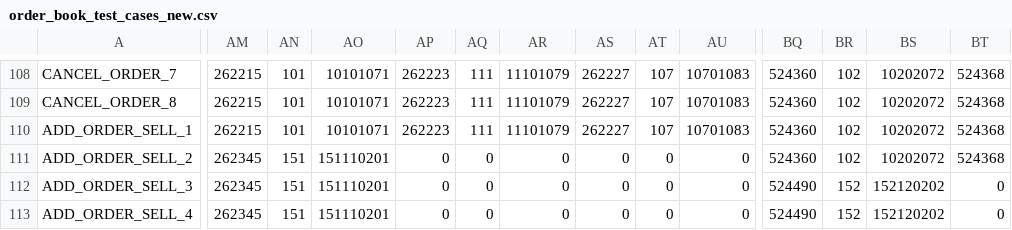
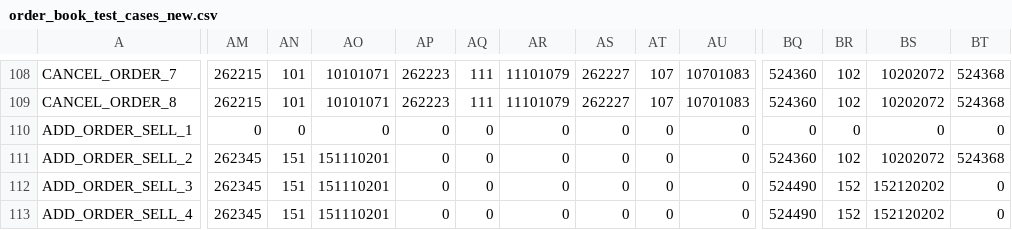
Before and after one commit to r0n1tr/HFT, a CSV file: tb/order_book_test_cases_new.csv, drawn as a sheet; only a part is shown, gaps mark what is left out; the diff covers the shown part only; the diff names each change by its address in the sheet, - before the commit and + after, or states it on an @@ line.

```diff
--- a/tb/order_book_test_cases_new.csv
+++ b/tb/order_book_test_cases_new.csv
-AM110: 262215
+AM110: 0
-AN110: 101
+AN110: 0
-AO110: 10101071
+AO110: 0
-AP110: 262223
+AP110: 0
-AQ110: 111
+AQ110: 0
-AR110: 11101079
+AR110: 0
-AS110: 262227
+AS110: 0
-AT110: 107
+AT110: 0
-AU110: 10701083
+AU110: 0
-BQ110: 524360
+BQ110: 0
-BR110: 102
+BR110: 0
-BS110: 10202072
+BS110: 0
-BT110: 524368
+BT110: 0
```
Also changed, not shown: 14 edited cells elsewhere in this file, 1 other file.
